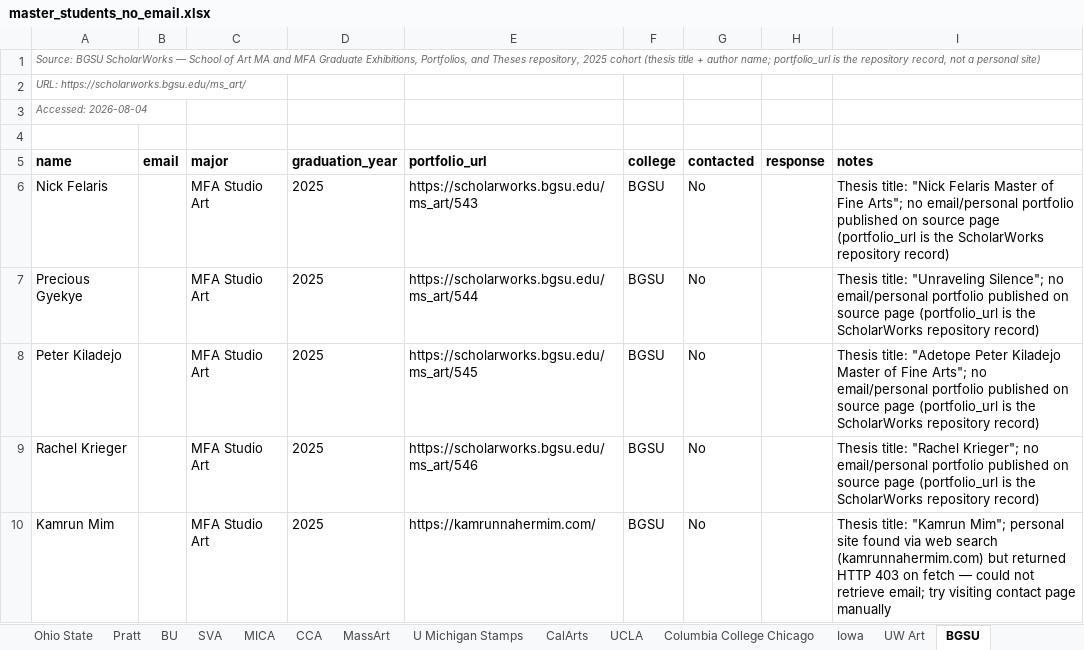
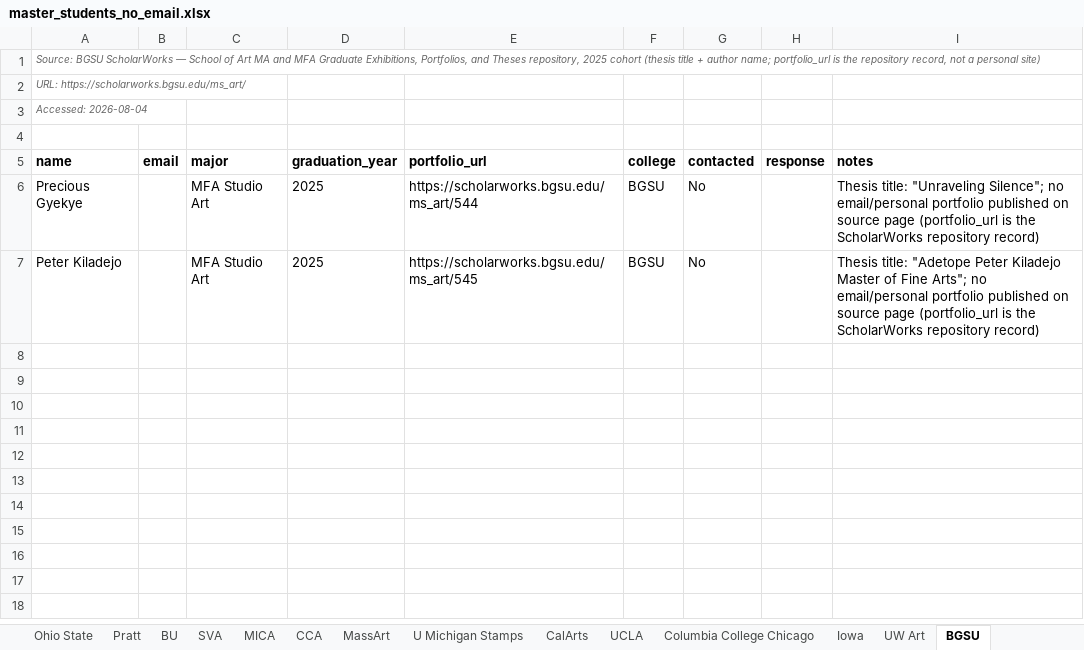
Before and after one commit to fufuman/opportunities-hub-scraper, an Excel workbook: Dezi Art Prize Student Data Scraping/master_students_no_email.xlsx, sheet BGSU, drawn as a sheet; values as stored, in another font and other column widths than the file's, no borders; the diff names each change by its address in the sheet, - before the commit and + after, or states it on an @@ line.

```diff
--- a/Dezi Art Prize Student Data Scraping/master_students_no_email.xlsx (sheet BGSU)
+++ b/Dezi Art Prize Student Data Scraping/master_students_no_email.xlsx (sheet BGSU)
-row 6: Nick Felaris |  | MFA Studio Art | 2025 | https://scholarworks.bgsu.edu/ms_art/543 | BGSU | No |  | Thesis title: "Nick Felaris Master of Fine Arts"; no email/personal portfolio published on source page (portfolio_url is the ScholarWorks repository record)
-row 9: Rachel Krieger |  | MFA Studio Art | 2025 | https://scholarworks.bgsu.edu/ms_art/546 | BGSU | No |  | Thesis title: "Rachel Krieger"; no email/personal portfolio published on source page (portfolio_url is the ScholarWorks repository record)
-row 10: Kamrun Mim |  | MFA Studio Art | 2025 | https://kamrunnahermim.com/ | BGSU | No |  | Thesis title: "Kamrun Mim"; personal site found via web search (kamrunnahermim.com) but returned HTTP 403 on fetch — could not retrieve email; try visiting contact page manually
```
Also changed, not shown: Dezi Art Prize Student Data Scraping/master_students.xlsx, Dezi Art Prize Student Data Scraping/master_students_with_email.xlsx, 2 other files.
